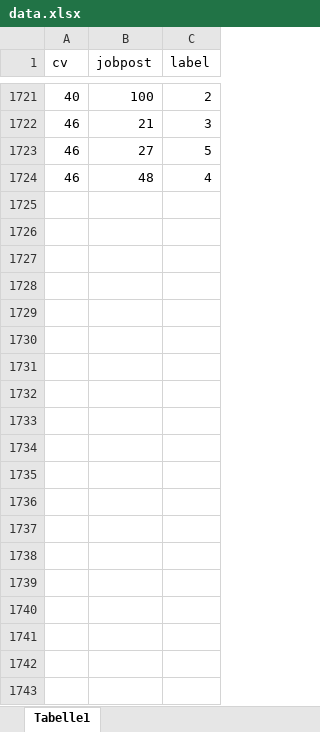
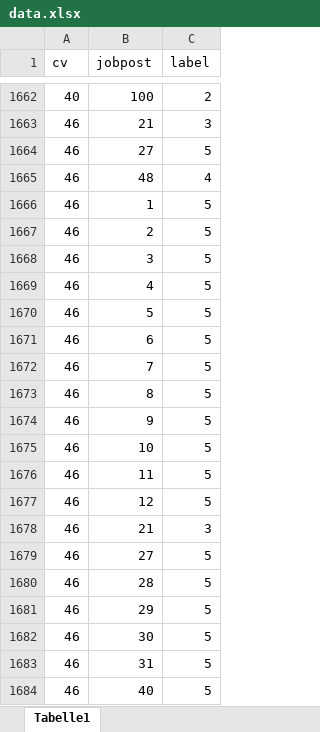
Before and after one commit to enisya66/resume-job-matching, an Excel workbook: data.xlsx, sheet Tabelle1, drawn as a sheet; only a part is shown, gaps mark what is left out; values as stored, in another font and other column widths than the file's, no borders; the diff covers the shown part only; the diff names each change by its address in the sheet, - before the commit and + after, or states it on an @@ line.

Commit message:
Add data, implement contrastive loss function, fix errors

```diff
--- a/data.xlsx (sheet Tabelle1)
+++ b/data.xlsx (sheet Tabelle1)
+row 1666: 46 | 1 | 5
+row 1667: 46 | 2 | 5
+row 1668: 46 | 3 | 5
+row 1669: 46 | 4 | 5
+row 1670: 46 | 5 | 5
+row 1671: 46 | 6 | 5
+row 1672: 46 | 7 | 5
+row 1673: 46 | 8 | 5
+row 1674: 46 | 9 | 5
+row 1675: 46 | 10 | 5
+row 1676: 46 | 11 | 5
+row 1677: 46 | 12 | 5
+row 1678: 46 | 21 | 3
+row 1679: 46 | 27 | 5
+row 1680: 46 | 28 | 5
+row 1681: 46 | 29 | 5
+row 1682: 46 | 30 | 5
+row 1683: 46 | 31 | 5
+row 1684: 46 | 40 | 5
```
Also changed, not shown: 236 added rows, 59 removed rows and 6 edited cells elsewhere in this sheet, 17 other files.
